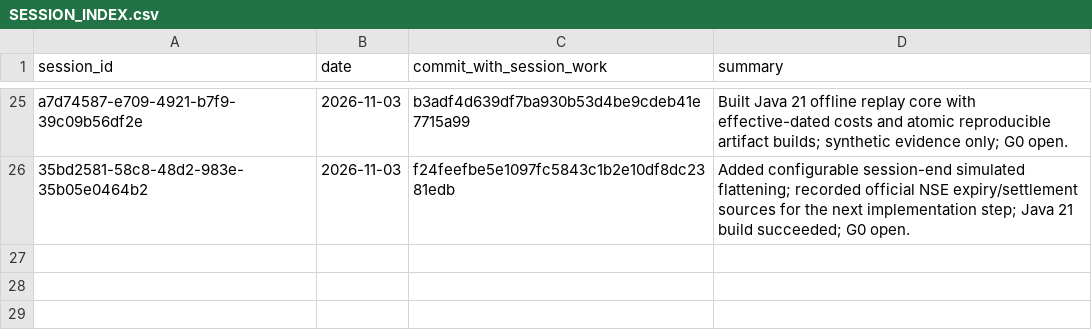
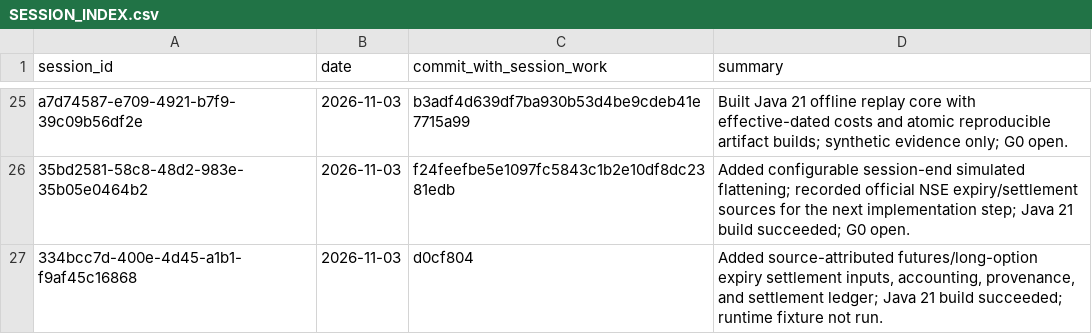
Before and after one commit to Mscient/Intra, a CSV file: research/SESSION_INDEX.csv, drawn as a sheet; only a part is shown, gaps mark what is left out.

Commit message:
Index derivative expiry settlement work

```diff
--- a/research/SESSION_INDEX.csv
+++ b/research/SESSION_INDEX.csv
@@ -26 +26,2 @@ a7d74587-e709-4921-b7f9-39c09b56df2e,2026-11-03,b3adf4d639df7ba930b53d4be9cdeb41
 35bd2581-58c8-48d2-983e-35b05e0464b2,2026-11-03,f24feefbe5e1097fc5843c1b2e10df8dc2381edb,"Added configurable session-end simulated flattening; recorded official NSE expiry/settlement sources for the next implementation step; Java 21 build succeeded; G0 open."
+334bcc7d-400e-4d45-a1b1-f9af45c16868,2026-11-03,d0cf804,"Added source-attributed futures/long-option expiry settlement inputs, accounting, provenance, and settlement ledger; Java 21 build succeeded; runtime fixture not run."
```
